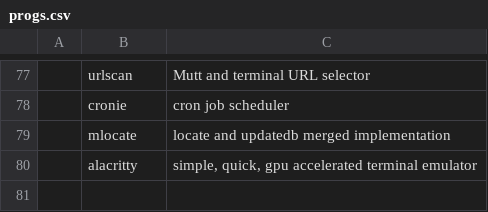
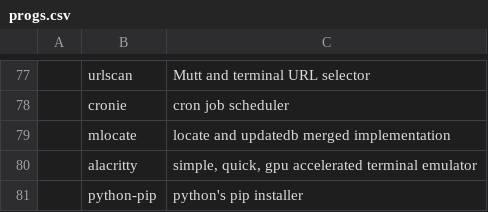
Before and after one commit to shubmehetre/LARBS, a CSV file: progs.csv, drawn as a sheet; only a part is shown, gaps mark what is left out; the diff names each change by its address in the sheet, - before the commit and + after, or states it on an @@ line.

Commit message:
pip added

```diff
--- a/progs.csv
+++ b/progs.csv
+row 81:  | python-pip | python's pip installer
```
